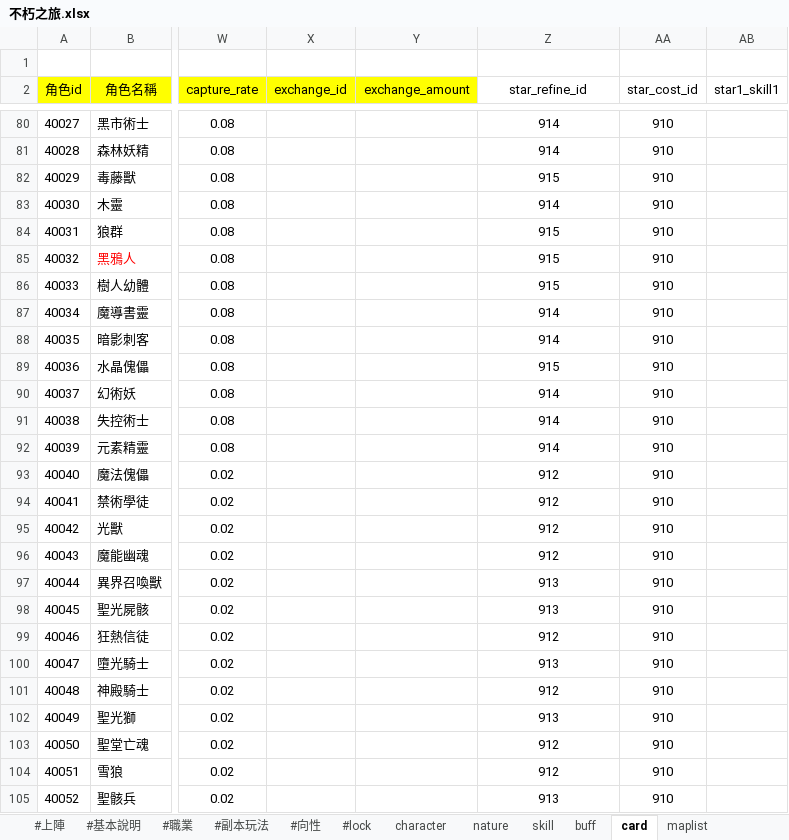
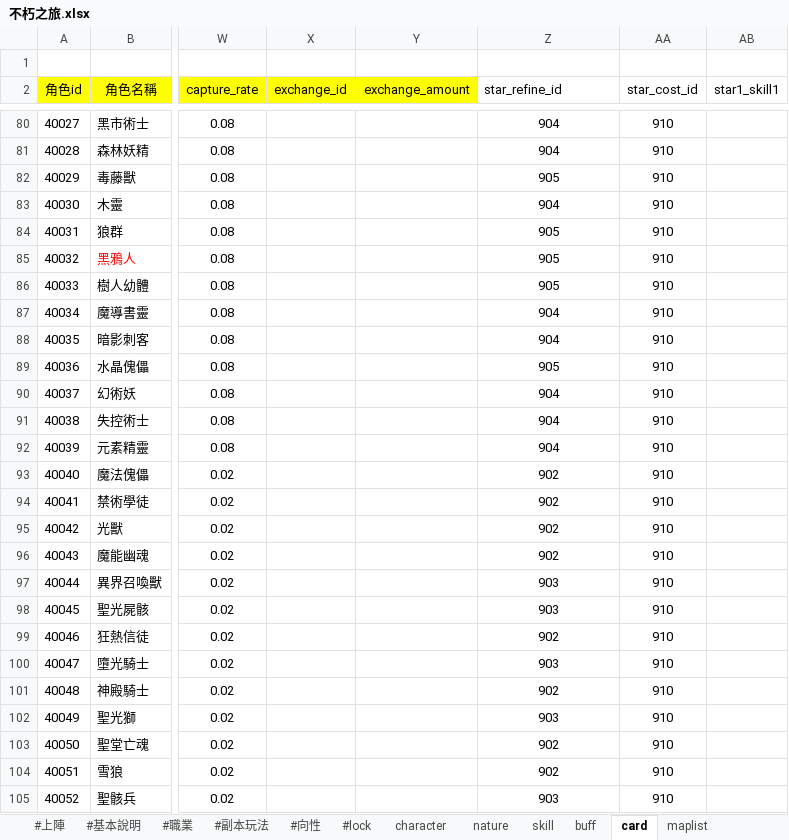
Before and after one commit to god155326/my-game, an Excel workbook: data/不朽之旅.xlsx, sheet card, drawn as a sheet; only a part is shown, gaps mark what is left out; values as stored, in another font and other column widths than the file's, no borders; charts and pictures not drawn; the diff covers the shown part only; the diff names each change by its address in the sheet, - before the commit and + after, or states it on an @@ line.

```diff
--- a/data/不朽之旅.xlsx (sheet card)
+++ b/data/不朽之旅.xlsx (sheet card)
-Z2 alignment: center
+Z2 alignment: left
-Z80:Z81 (star_refine_id): 914
+Z80:Z81 (star_refine_id): 904
-Z82 (star_refine_id): 915
+Z82 (star_refine_id): 905
-Z83 (star_refine_id): 914
+Z83 (star_refine_id): 904
-Z84:Z86 (star_refine_id): 915
+Z84:Z86 (star_refine_id): 905
-Z87:Z88 (star_refine_id): 914
+Z87:Z88 (star_refine_id): 904
-Z89 (star_refine_id): 915
+Z89 (star_refine_id): 905
-Z90:Z92 (star_refine_id): 914
+Z90:Z92 (star_refine_id): 904
-Z93:Z96 (star_refine_id): 912
+Z93:Z96 (star_refine_id): 902
-Z97:Z98 (star_refine_id): 913
+Z97:Z98 (star_refine_id): 903
-Z99 (star_refine_id): 912
+Z99 (star_refine_id): 902
-Z100 (star_refine_id): 913
+Z100 (star_refine_id): 903
-Z101 (star_refine_id): 912
+Z101 (star_refine_id): 902
-Z102 (star_refine_id): 913
+Z102 (star_refine_id): 903
-Z103:Z104 (star_refine_id): 912
+Z103:Z104 (star_refine_id): 902
-Z105 (star_refine_id): 913
+Z105 (star_refine_id): 903
```
Also changed, not shown: 46 edited cells elsewhere in this sheet, sheet refine, sheet mapdata, formulas that keep their value.
